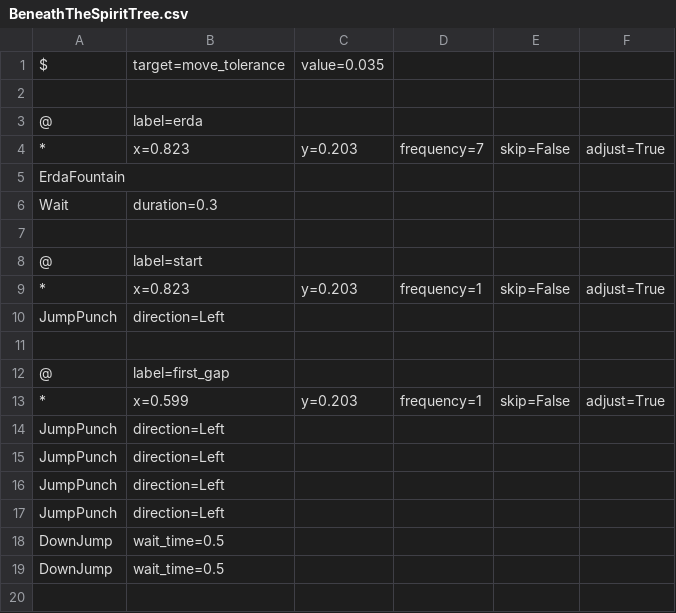
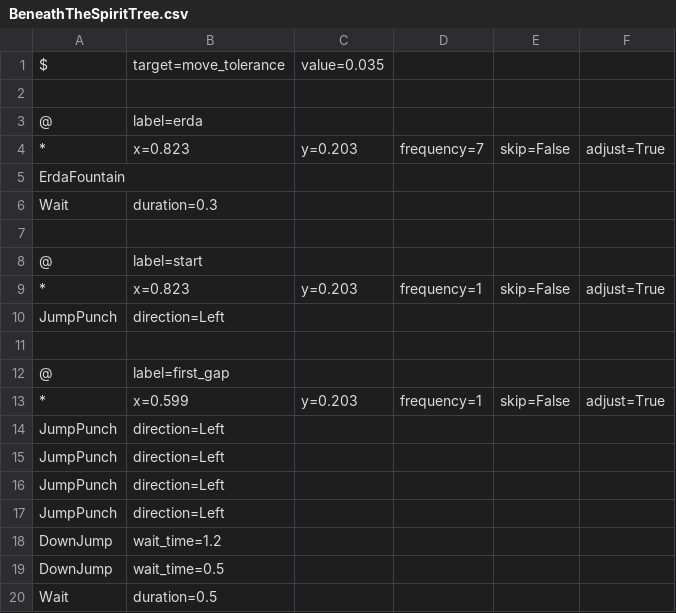
Before and after one commit to wanliAlex/easymaple, a CSV file: resources/routines/shade/BeneathTheSpiritTree.csv, drawn as a sheet.

Commit message:
shade

```diff
--- a/resources/routines/shade/BeneathTheSpiritTree.csv
+++ b/resources/routines/shade/BeneathTheSpiritTree.csv
@@ -17,3 +17,4 @@ $, target=move_tolerance, value=0.035
     JumpPunch, direction=Left
+    DownJump, wait_time=1.2
     DownJump, wait_time=0.5
-    DownJump, wait_time=0.5
+    Wait, duration=0.5
```
